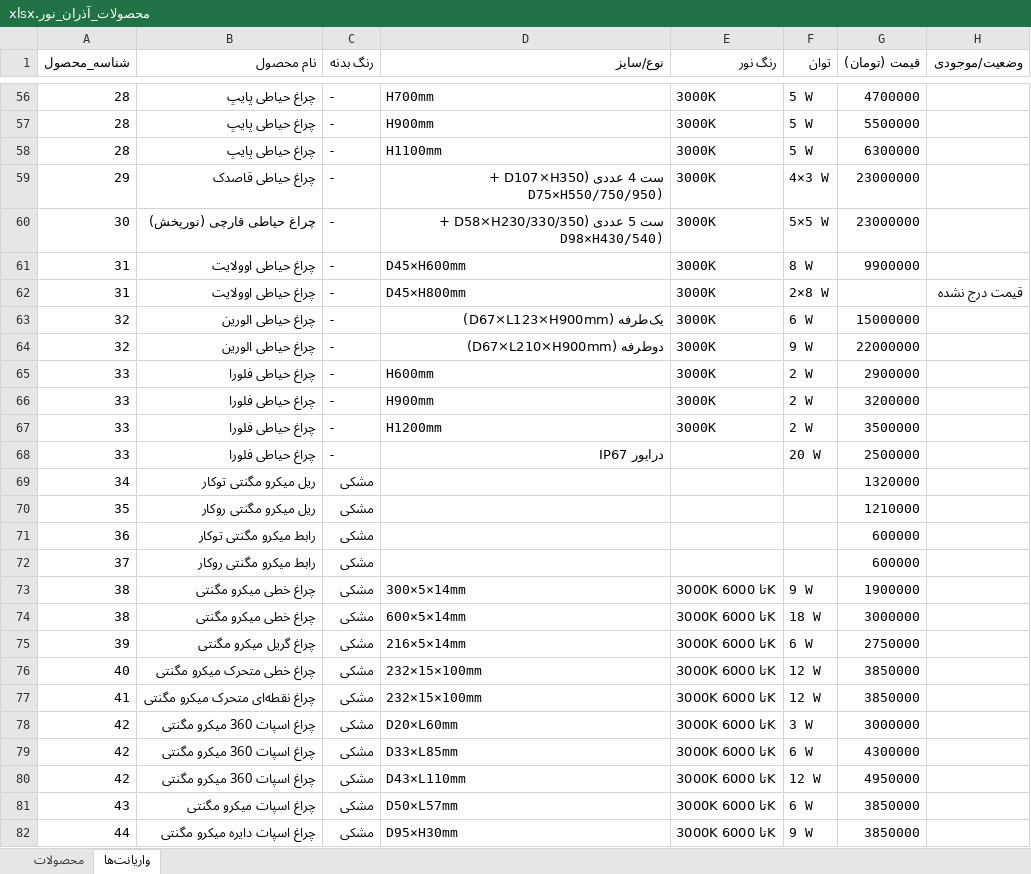
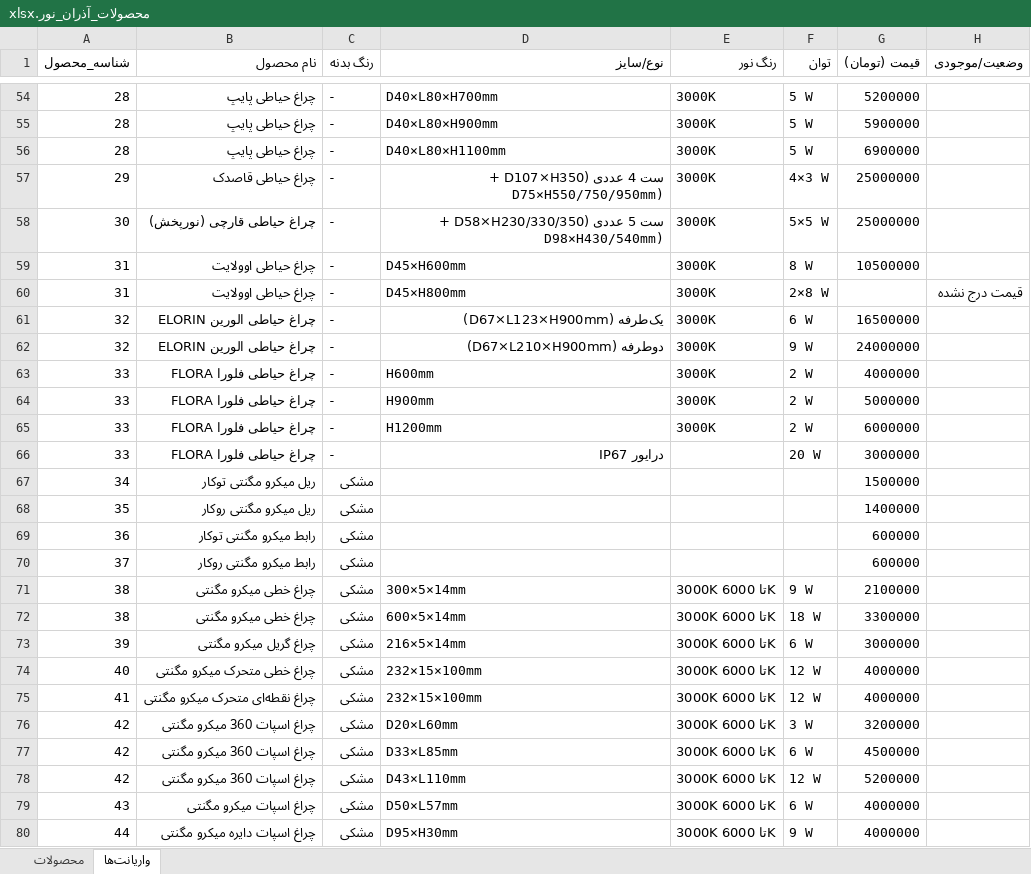
Before and after one commit to matinmohajer/azaran-catalogue, an Excel workbook: محصولات_آذران_نور.xlsx, sheet واریانت‌ها, drawn as a sheet; only a part is shown, gaps mark what is left out; values as stored, in another font and other column widths than the file's, no borders; addresses are those after the commit; the diff covers the shown part only; the diff names each change by its address in the sheet, - before the commit and + after, or states it on an @@ line.

```diff
--- a/محصولات_آذران_نور.xlsx (sheet واریانت‌ها)
+++ b/محصولات_آذران_نور.xlsx (sheet واریانت‌ها)
-A1:H1 bold: off
+A1:H1 bold: on
-D54 (نوع/سایز): H700mm
+D54 (نوع/سایز): D40×L80×H700mm
-G54 (قیمت (تومان)): 4700000
+G54 (قیمت (تومان)): 5200000
-D55 (نوع/سایز): H900mm
+D55 (نوع/سایز): D40×L80×H900mm
-G55 (قیمت (تومان)): 5500000
+G55 (قیمت (تومان)): 5900000
-D56 (نوع/سایز): H1100mm
+D56 (نوع/سایز): D40×L80×H1100mm
-G56 (قیمت (تومان)): 6300000
+G56 (قیمت (تومان)): 6900000
-D57 (نوع/سایز): ست 4 عددی (D107×H350 + D75×H550/750/950)
+D57 (نوع/سایز): ست 4 عددی (D107×H350 + D75×H550/750/950mm)
-G57:G58 (قیمت (تومان)): 23000000
+G57:G58 (قیمت (تومان)): 25000000
-D58 (نوع/سایز): ست 5 عددی (D58×H230/330/350 + D98×H430/540)
+D58 (نوع/سایز): ست 5 عددی (D58×H230/330/350 + D98×H430/540mm)
-G59 (قیمت (تومان)): 9900000
+G59 (قیمت (تومان)): 10500000
-B61:B62 (نام محصول): چراغ حیاطی الورین
+B61:B62 (نام محصول): چراغ حیاطی الورین ELORIN
-G61 (قیمت (تومان)): 15000000
+G61 (قیمت (تومان)): 16500000
-G62 (قیمت (تومان)): 22000000
+G62 (قیمت (تومان)): 24000000
-B63:B66 (نام محصول): چراغ حیاطی فلورا
+B63:B66 (نام محصول): چراغ حیاطی فلورا FLORA
-G63 (قیمت (تومان)): 2900000
+G63 (قیمت (تومان)): 4000000
-G64 (قیمت (تومان)): 3200000
+G64 (قیمت (تومان)): 5000000
-G65 (قیمت (تومان)): 3500000
+G65 (قیمت (تومان)): 6000000
-G66 (قیمت (تومان)): 2500000
+G66 (قیمت (تومان)): 3000000
-G67 (قیمت (تومان)): 1320000
+G67 (قیمت (تومان)): 1500000
-G68 (قیمت (تومان)): 1210000
+G68 (قیمت (تومان)): 1400000
-G71 (قیمت (تومان)): 1900000
+G71 (قیمت (تومان)): 2100000
-G72 (قیمت (تومان)): 3000000
+G72 (قیمت (تومان)): 3300000
-G73 (قیمت (تومان)): 2750000
+G73 (قیمت (تومان)): 3000000
-G74:G75 (قیمت (تومان)): 3850000
+G74:G75 (قیمت (تومان)): 4000000
-G76 (قیمت (تومان)): 3000000
+G76 (قیمت (تومان)): 3200000
-G77 (قیمت (تومان)): 4300000
+G77 (قیمت (تومان)): 4500000
-G78 (قیمت (تومان)): 4950000
+G78 (قیمت (تومان)): 5200000
-G79:G80 (قیمت (تومان)): 3850000
+G79:G80 (قیمت (تومان)): 4000000
```
Also changed, not shown: 15 removed rows and 232 edited cells elsewhere in this sheet, sheet محصولات, 49 other files.
